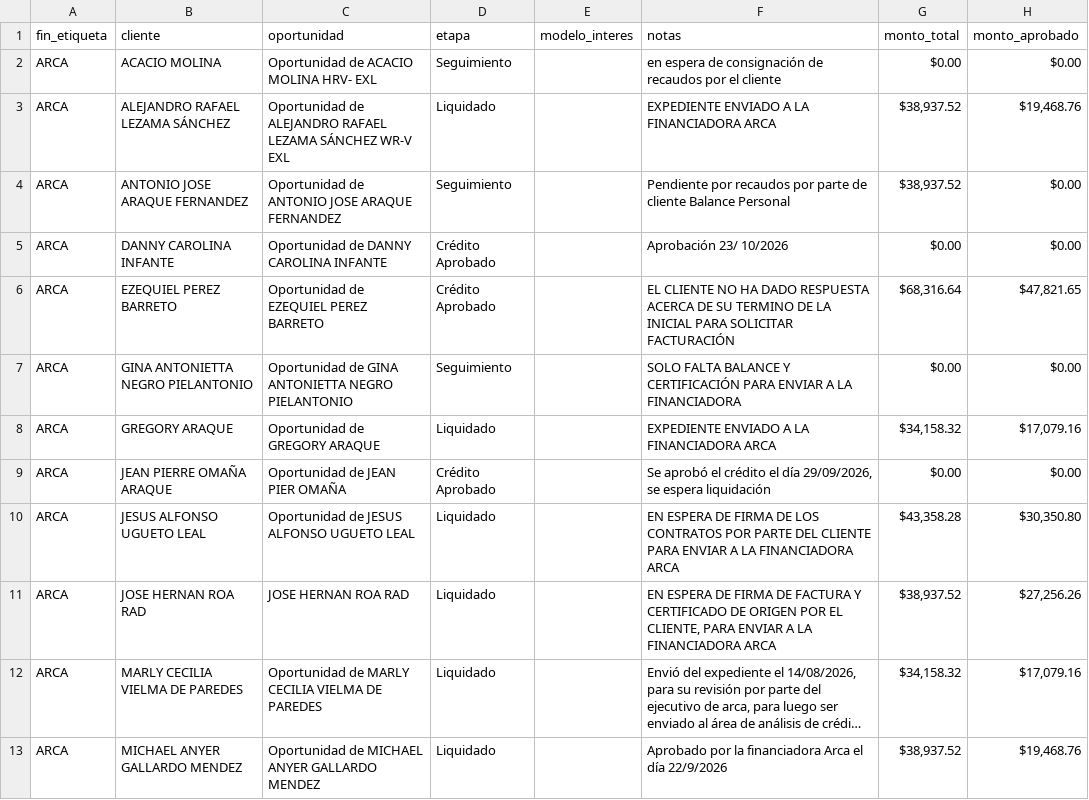
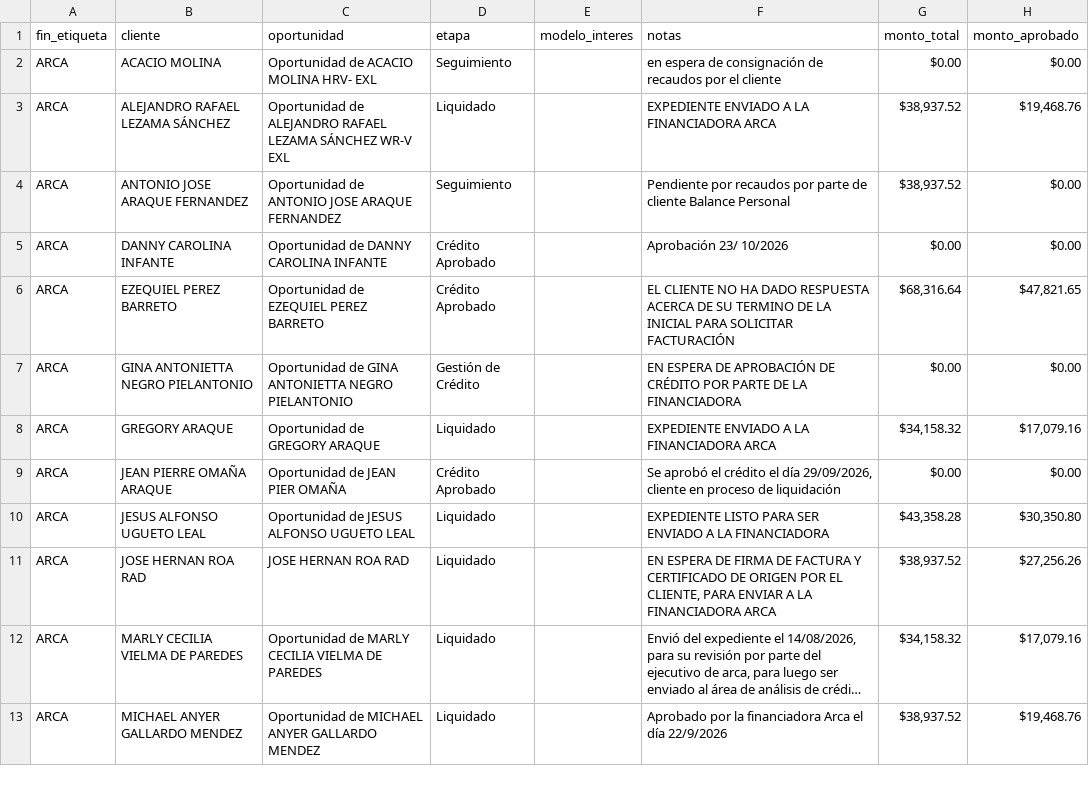
Before and after one commit to latinbienti-sys/gestionhonda, a CSV file: crm_consulta/relacion_clientes_crm.csv, drawn as a sheet; only a part is shown; long unchanged cells end in …; the diff covers the shown part only; the diff names each change by its address in the sheet, - before the commit and + after, or states it on an @@ line.

```diff
--- a/crm_consulta/relacion_clientes_crm.csv
+++ b/crm_consulta/relacion_clientes_crm.csv
-D7 (etapa): Seguimiento
+D7 (etapa): Gestión de Crédito
-F7 (notas): SOLO FALTA BALANCE Y CERTIFICACIÓN PARA ENVIAR A LA FINANCIADORA
+F7 (notas): EN ESPERA DE APROBACIÓN DE CRÉDITO POR PARTE DE LA FINANCIADORA
-F9 (notas): …día 29/09/2026, se espera liquidación
+F9 (notas): …día 29/09/2026, cliente en proceso de liquidación
-F10 (notas): EN ESPERA DE FIRMA DE LOS CONTRATOS POR PARTE DEL CLIENTE PARA ENVIAR A LA FINANCIADORA ARCA
+F10 (notas): EXPEDIENTE LISTO PARA SER ENVIADO A LA FINANCIADORA
```
Also changed, not shown: 4 edited cells elsewhere in this file, 3 other files.
